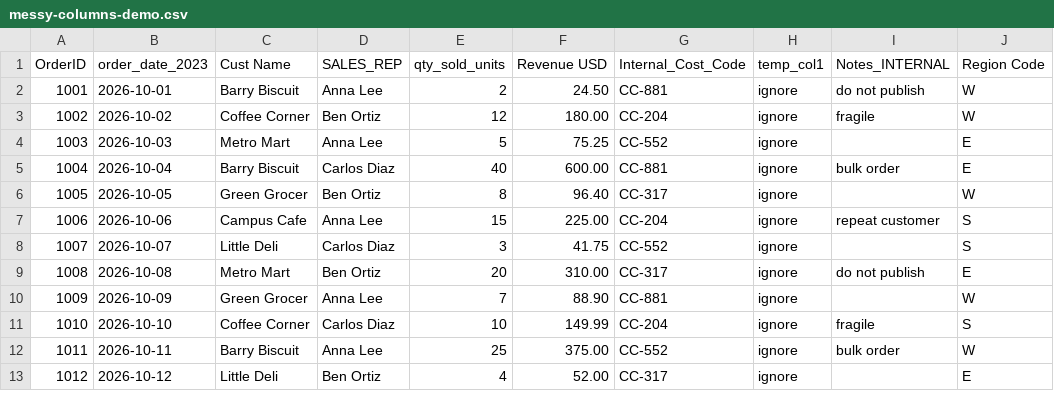
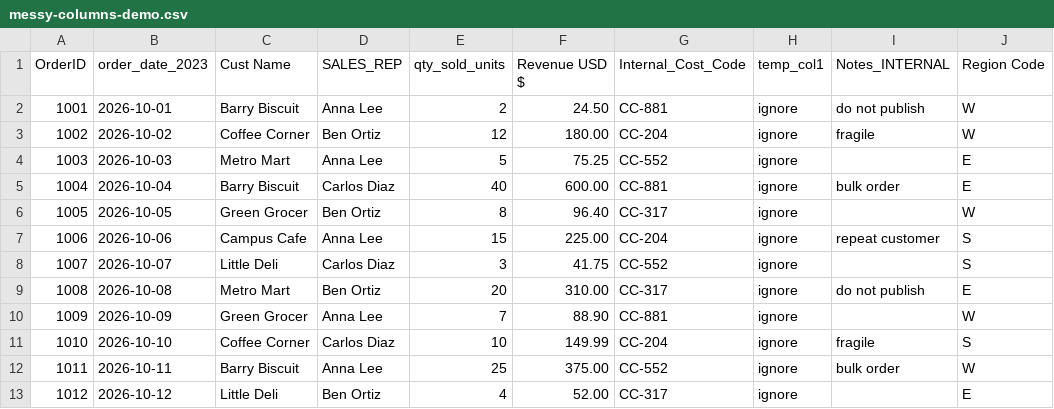
Before and after one commit to sceneselectiontv-netizen/powerbi-demo-files, a CSV file: messy-columns-demo.csv, drawn as a sheet.

Commit message:
Update messy-columns-demo.csv

```diff
--- a/messy-columns-demo.csv
+++ b/messy-columns-demo.csv
@@ -1,2 +1,2 @@
-OrderID,order_date_2023,Cust Name,SALES_REP,qty_sold_units,Revenue USD,Internal_Cost_Code,temp_col1,Notes_INTERNAL,Region Code
+OrderID,order_date_2023,Cust Name,SALES_REP,qty_sold_units,Revenue USD $,Internal_Cost_Code,temp_col1,Notes_INTERNAL,Region Code
 1001,2026-10-01,Barry Biscuit,Anna Lee,2,24.50,CC-881,ignore,do not publish,W
```
